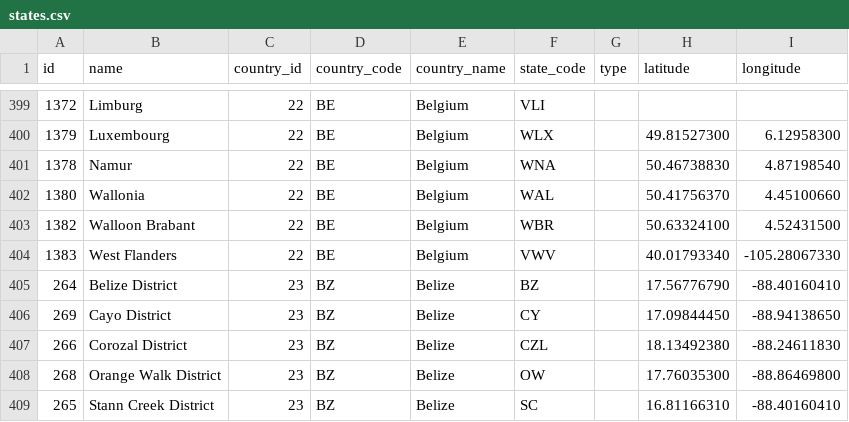
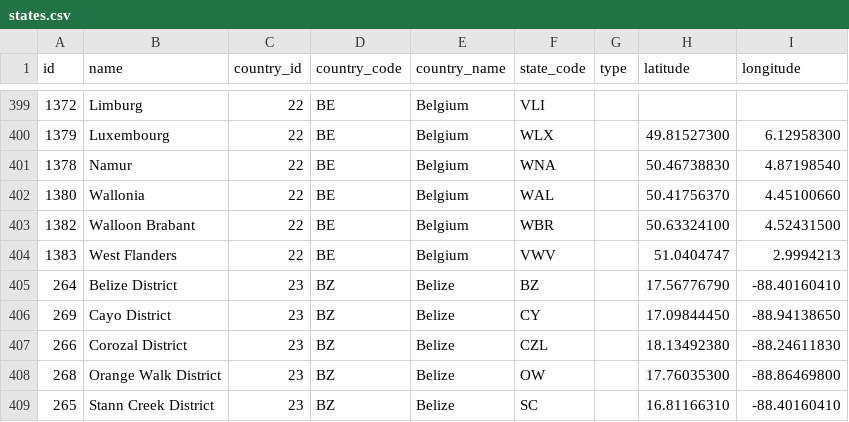
Before and after one commit to dr5hn/countries-states-cities-database, a CSV file: csv/states.csv, drawn as a sheet; only a part is shown, gaps mark what is left out.

```diff
--- a/csv/states.csv
+++ b/csv/states.csv
@@ -403,3 +403,3 @@ id,name,country_id,country_code,country_name,state_code,type,latitude,longitude
 1382,"Walloon Brabant",22,BE,Belgium,WBR,,50.63324100,4.52431500
-1383,"West Flanders",22,BE,Belgium,VWV,,40.01793340,-105.28067330
+1383,"West Flanders",22,BE,Belgium,VWV,,51.0404747,2.9994213
 264,"Belize District",23,BZ,Belize,BZ,,17.56776790,-88.40160410
```
Also changed, not shown: 3 other files.
